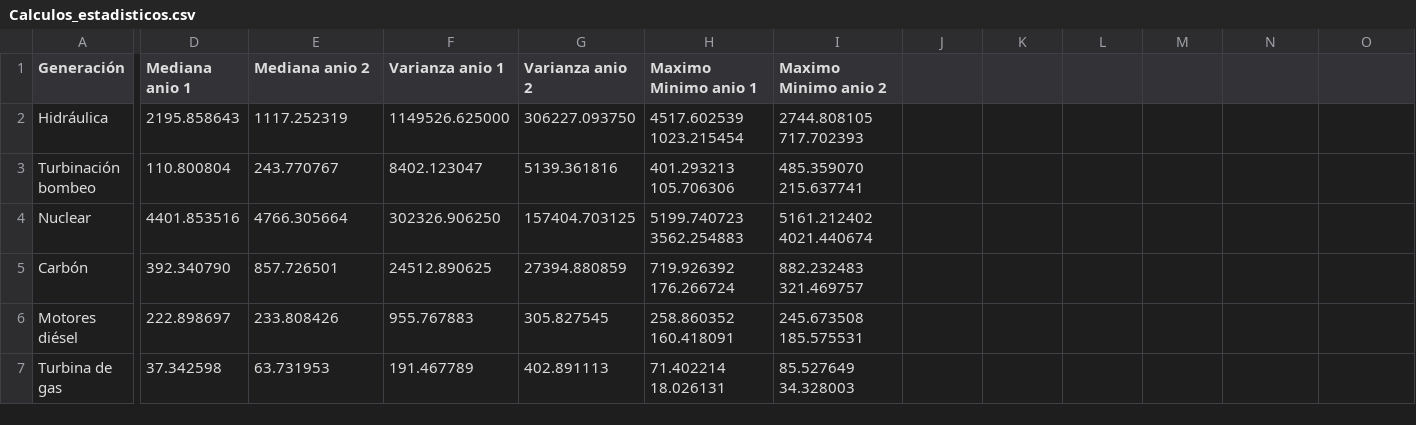
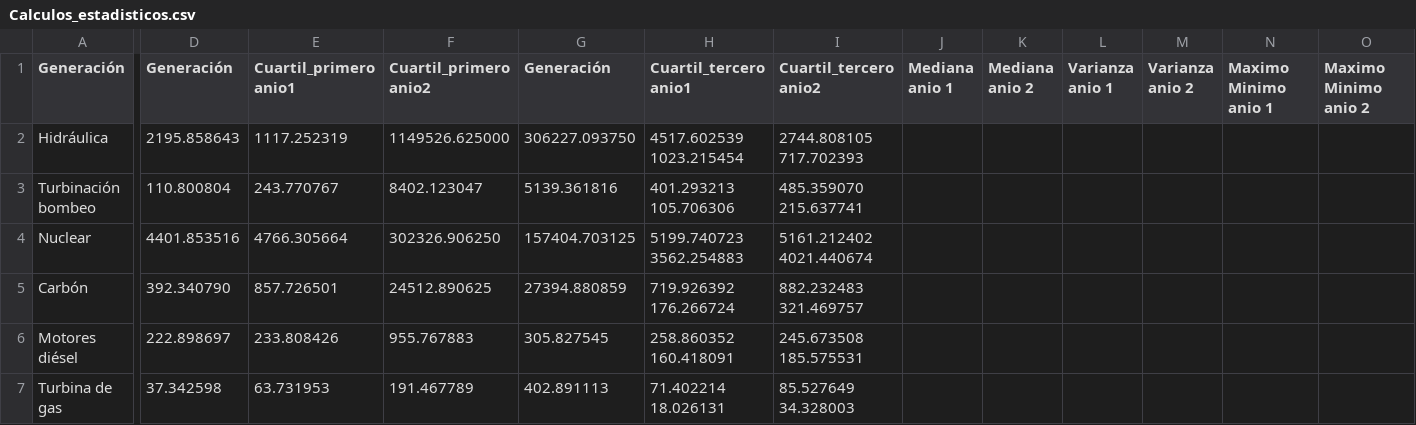
Before and after one commit to aigora/tw_E10X_2022_2023-la_resistencia, a CSV file: código/Calculos_estadisticos.csv, drawn as a sheet; only a part is shown, gaps mark what is left out; the diff names each change by its address in the sheet, - before the commit and + after, or states it on an @@ line.

```diff
--- a/código/Calculos_estadisticos.csv
+++ b/código/Calculos_estadisticos.csv
-D1: Mediana anio 1
+D1: Generación
-E1: Mediana anio 2
+E1: Cuartil_primero anio1
-F1: Varianza anio 1
+F1: Cuartil_primero anio2
-G1: Varianza anio 2
+G1: Generación
-H1: Maximo Minimo anio 1
+H1: Cuartil_tercero anio1
-I1: Maximo Minimo anio 2
+I1: Cuartil_tercero anio2
-J1: (empty)
+J1: Mediana anio 1
-K1: (empty)
+K1: Mediana anio 2
-L1: (empty)
+L1: Varianza anio 1
-M1: (empty)
+M1: Varianza anio 2
-N1: (empty)
+N1: Maximo Minimo anio 1
-O1: (empty)
+O1: Maximo Minimo anio 2
```
Also changed, not shown: 5 other files.
